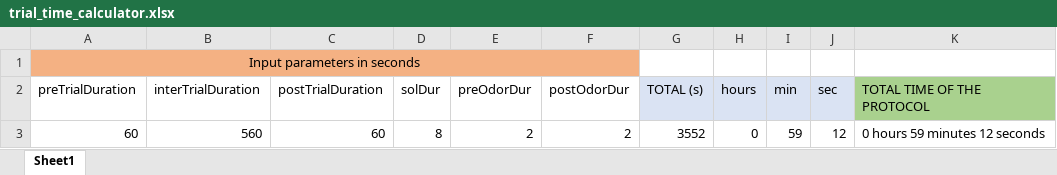
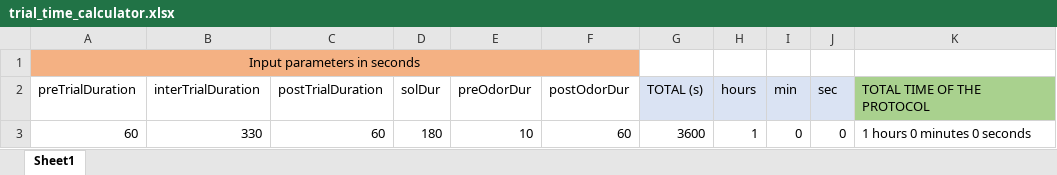
Before and after one commit to GergelyTuri/context-project, an Excel workbook: Arduino_code/ODU_GT/trial_time_calculator.xlsx, sheet Sheet1, drawn as a sheet; values as stored, in another font and other column widths than the file's, no borders; the diff names each change by its address in the sheet, - before the commit and + after, or states it on an @@ line.

Commit message:
chore: Update trial variables in ODU_GT.ino

```diff
--- a/Arduino_code/ODU_GT/trial_time_calculator.xlsx (sheet Sheet1)
+++ b/Arduino_code/ODU_GT/trial_time_calculator.xlsx (sheet Sheet1)
-B3 (interTrialDuration): 560
+B3 (interTrialDuration): 330
-D3 (solDur): 8
+D3 (solDur): 180
-E3 (preOdorDur): 2
+E3 (preOdorDur): 10
-F3 (postOdorDur): 2
+F3 (postOdorDur): 60
-G3 (TOTAL (s)): 3552
+G3 (TOTAL (s)): 3600
-H3 (hours): 0
+H3 (hours): 1
-I3 (min): 59
+I3 (min): 0
-J3 (sec): 12
+J3 (sec): 0
-K3 (TOTAL TIME OF THE PROTOCOL): 0 hours 59 minutes 12 seconds
+K3 (TOTAL TIME OF THE PROTOCOL): 1 hours 0 minutes 0 seconds
```
Also changed, not shown: 1 other file.
